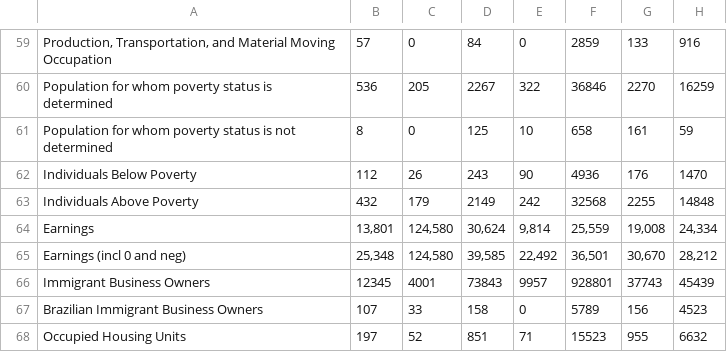
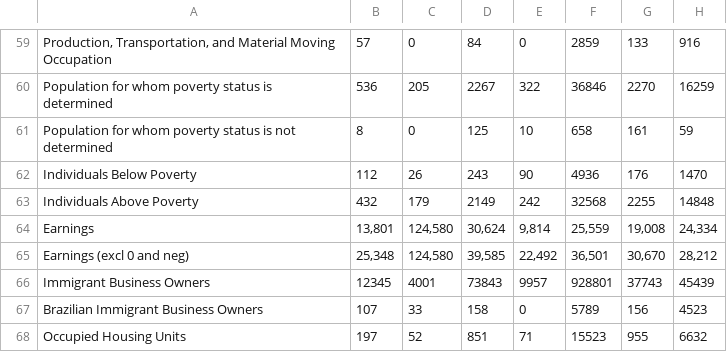
Before and after one commit to bpda-research-division/brazilian-population-app-digaai, a CSV file: resources/all_digaai_data.csv, drawn as a sheet; only a part is shown, gaps mark what is left out; the diff names each change by its address in the sheet, - before the commit and + after, or states it on an @@ line.

Commit message:
btan/design-update: Updated text for Earnings (incl...) to Earnings (excl...)

```diff
--- a/resources/all_digaai_data.csv
+++ b/resources/all_digaai_data.csv
-A65: Earnings (incl 0 and neg)
+A65: Earnings (excl 0 and neg)
```
